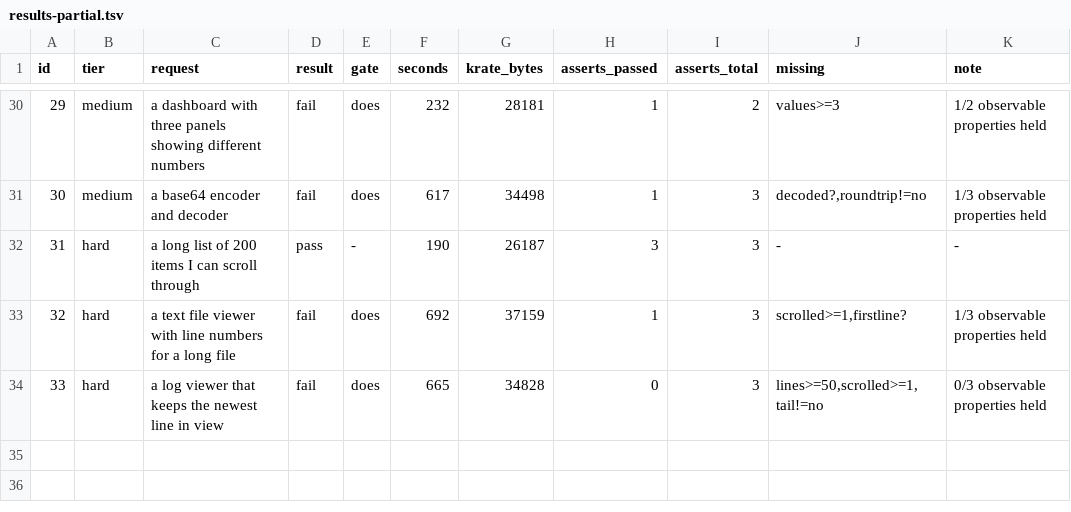
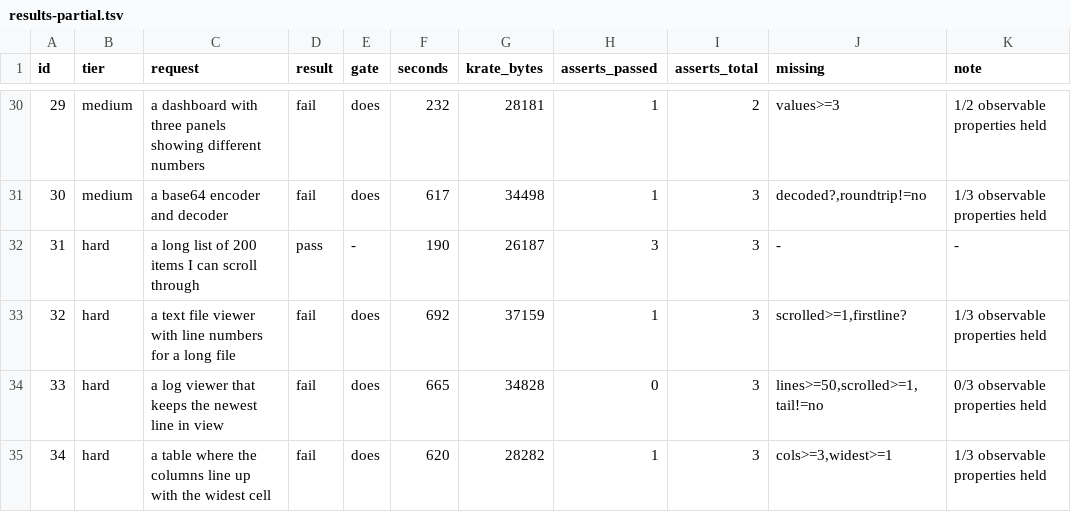
Before and after one commit to incyashraj/krate, a TSV file: evidence/benchmark/2026-08-12/results-partial.tsv, drawn as a sheet; only a part is shown, gaps mark what is left out; the diff names each change by its address in the sheet, - before the commit and + after, or states it on an @@ line.

Commit message:
K-105: req 34 shows a second shape, a prefix rather than a synonym
A table app measured the pixel width of all five columns, computed the grid
width, and identified the widest column and the row it came from. It failed
two asserts: cols (it said columns, the abbreviation case) and widest (it
said widest_column).

The second is new. It is not a synonym but a prefix, so the alternatives
operator alone would not have saved it -- the corpus would need to spell out
both names, or the harness needs a rule about a key matching when the
assert's name is a prefix followed by an underscore.

Recorded rather than assumed: that prefix rule is more general and riskier,
and it needs stating deliberately. Under it width_part still would not match
width, which is the right behaviour, but that is the kind of thing to verify
rather than expect.

Ten of twenty failures now turn on a key name.

```diff
--- a/evidence/benchmark/2026-08-12/results-partial.tsv
+++ b/evidence/benchmark/2026-08-12/results-partial.tsv
+row 35: 34 | hard | a table where the columns line up with the widest cell | fail | does | 620 | 28282 | 1 | 3 | cols>=3,widest>=1 | 1/3 observable properties held
```
Also changed, not shown: 2 other files.
